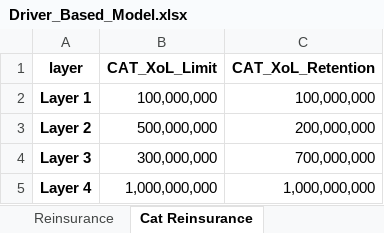
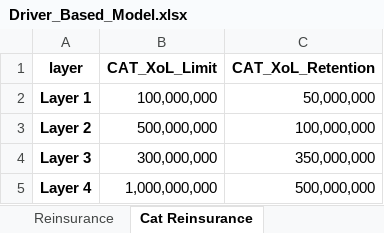
Before and after one commit to garvitna/IFOA_WG_Capital_Models, an Excel workbook: Driver_Based_Model.xlsx, sheet Cat Reinsurance, drawn as a sheet; values as stored, in another font and other column widths than the file's, no borders; the diff names each change by its address in the sheet, - before the commit and + after, or states it on an @@ line.

```diff
--- a/Driver_Based_Model.xlsx (sheet Cat Reinsurance)
+++ b/Driver_Based_Model.xlsx (sheet Cat Reinsurance)
-C2 (CAT_XoL_Retention): 100,000,000
+C2 (CAT_XoL_Retention): 50,000,000
-C3 (CAT_XoL_Retention): 200,000,000
+C3 (CAT_XoL_Retention): 100,000,000
-C4 (CAT_XoL_Retention): 700,000,000
+C4 (CAT_XoL_Retention): 350,000,000
-C5 (CAT_XoL_Retention): 1,000,000,000
+C5 (CAT_XoL_Retention): 500,000,000
```
Also changed, not shown: sheet Underwriting, sheet Market, sheet Reinsurance, sheet Credit_Operational_Market_EC, sheet Reserve, sheet Market_Correlation, 7 more sheets, Driver_Based_Model_Output.xlsx, 1 other file.
